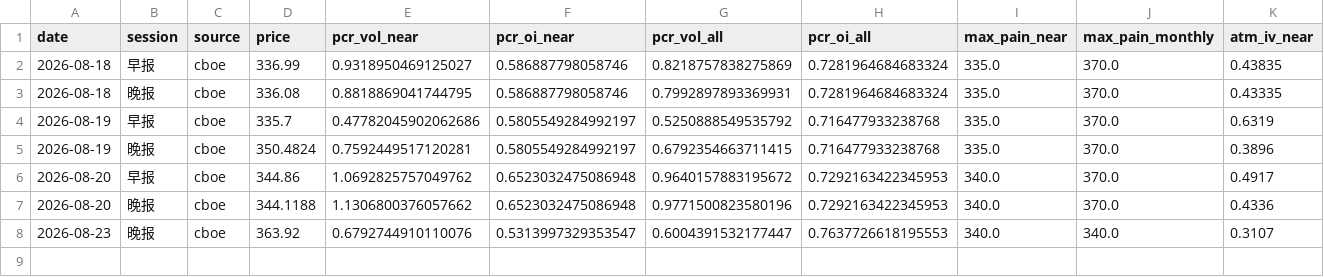
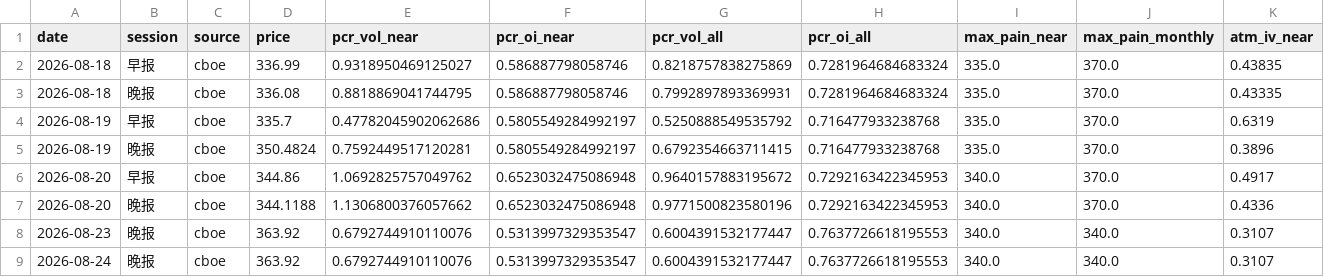
Before and after one commit to KKOO245/OPTION-ALERT, a CSV file: data/analytics/TSLA.csv, drawn as a sheet; only a part is shown; rows hold the shown columns only; the diff names each change by its address in the sheet, - before the commit and + after, or states it on an @@ line.

```diff
--- a/data/analytics/TSLA.csv
+++ b/data/analytics/TSLA.csv
+row 9: 2026-08-24 | 晚报 | cboe | 363.92 | 0.6792744910110076 | 0.5313997329353547 | 0.6004391532177447 | 0.7637726618195553 | 340.0 | 340.0 | 0.3107
```
Also changed, not shown: data/analytics/AAPL.csv, data/analytics/GDX.csv, 30 other files.
